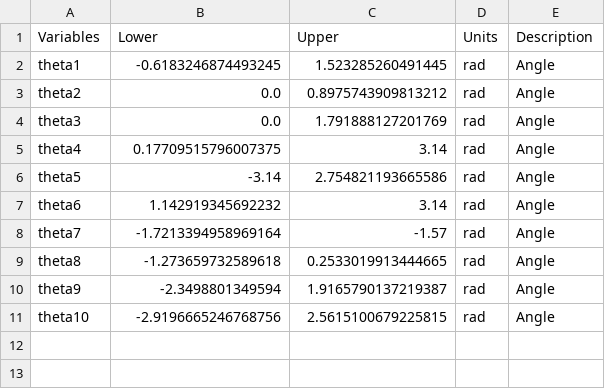
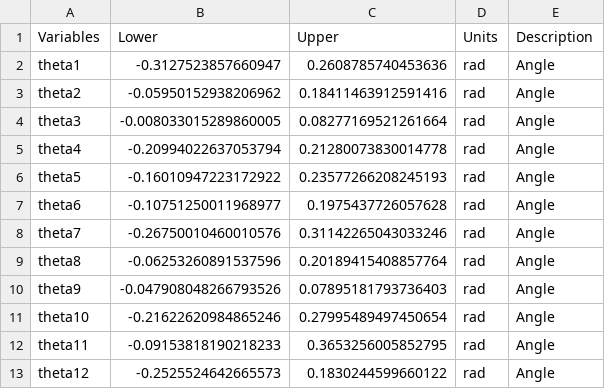
Before and after one commit to akhilsathuluri/x-ray-toolbox, a CSV file: problems/CollisionFree/output/dv_solution_space.csv, drawn as a sheet.

Commit message:
data from xarm

```diff
--- a/problems/CollisionFree/output/dv_solution_space.csv
+++ b/problems/CollisionFree/output/dv_solution_space.csv
@@ -1,11 +1,13 @@
 Variables,Lower,Upper,Units,Description
-theta1,-0.6183246874493245,1.523285260491445,rad,Angle
-theta2,0.0,0.8975743909813212,rad,Angle
-theta3,0.0,1.791888127201769,rad,Angle
-theta4,0.17709515796007375,3.14,rad,Angle
-theta5,-3.14,2.754821193665586,rad,Angle
-theta6,1.142919345692232,3.14,rad,Angle
-theta7,-1.7213394958969164,-1.57,rad,Angle
-theta8,-1.273659732589618,0.2533019913444665,rad,Angle
-theta9,-2.3498801349594,1.9165790137219387,rad,Angle
-theta10,-2.9196665246768756,2.5615100679225815,rad,Angle
+theta1,-0.3127523857660947,0.2608785740453636,rad,Angle
+theta2,-0.05950152938206962,0.18411463912591416,rad,Angle
+theta3,-0.008033015289860005,0.08277169521261664,rad,Angle
+theta4,-0.20994022637053794,0.21280073830014778,rad,Angle
+theta5,-0.16010947223172922,0.23577266208245193,rad,Angle
+theta6,-0.10751250011968977,0.1975437726057628,rad,Angle
+theta7,-0.26750010460010576,0.31142265043033246,rad,Angle
+theta8,-0.06253260891537596,0.20189415408857764,rad,Angle
+theta9,-0.047908048266793526,0.07895181793736403,rad,Angle
+theta10,-0.21622620984865246,0.27995489497450654,rad,Angle
+theta11,-0.09153818190218233,0.3653256005852795,rad,Angle
+theta12,-0.2525524642665573,0.1830244599660122,rad,Angle
```
Also changed, not shown: problems/CollisionFree/input/dv_space.csv, 43 other files.
